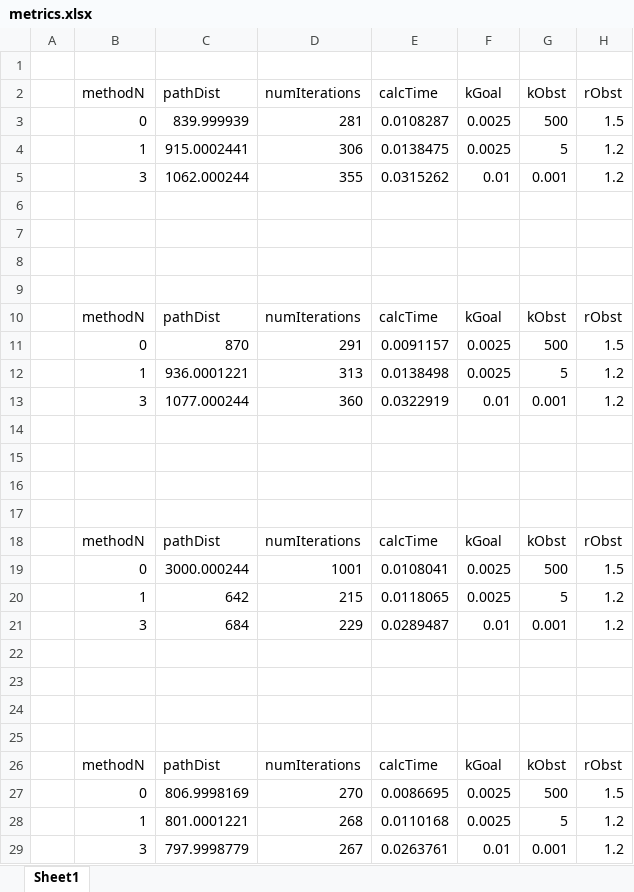
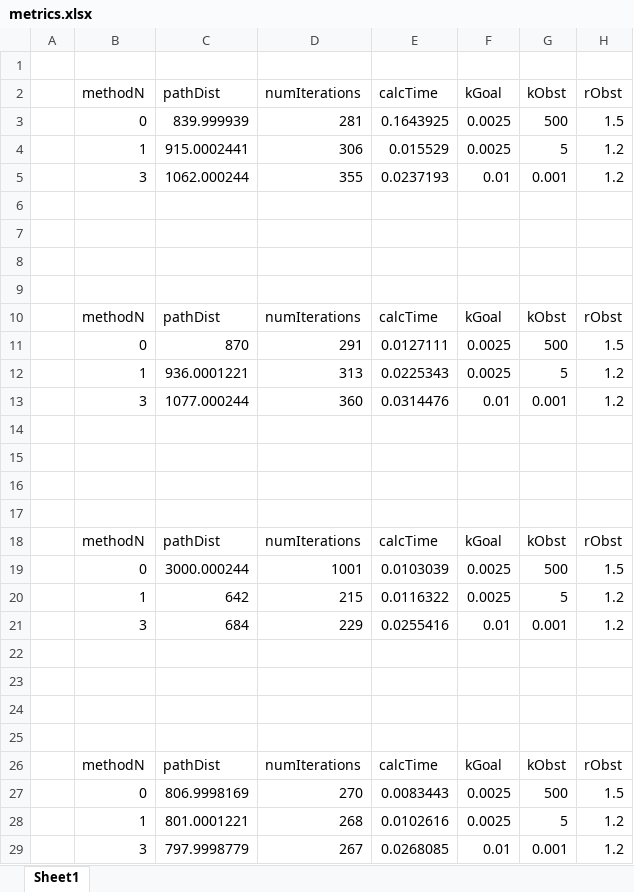
Before and after one commit to FilippoCheein/Path-Planning, an Excel workbook: metrics.xlsx, sheet Sheet1, drawn as a sheet; values as stored, in another font and other column widths than the file's, no borders; the diff names each change by its address in the sheet, - before the commit and + after, or states it on an @@ line.

```diff
--- a/metrics.xlsx (sheet Sheet1)
+++ b/metrics.xlsx (sheet Sheet1)
-E3 (calcTime): 0.0108287
+E3 (calcTime): 0.1643925
-E4 (calcTime): 0.0138475
+E4 (calcTime): 0.015529
-E5 (calcTime): 0.0315262
+E5 (calcTime): 0.0237193
-E11 (calcTime): 0.0091157
+E11 (calcTime): 0.0127111
-E12 (calcTime): 0.0138498
+E12 (calcTime): 0.0225343
-E13 (calcTime): 0.0322919
+E13 (calcTime): 0.0314476
-E19 (calcTime): 0.0108041
+E19 (calcTime): 0.0103039
-E20 (calcTime): 0.0118065
+E20 (calcTime): 0.0116322
-E21 (calcTime): 0.0289487
+E21 (calcTime): 0.0255416
-E27 (calcTime): 0.0086695
+E27 (calcTime): 0.0083443
-E28 (calcTime): 0.0110168
+E28 (calcTime): 0.0102616
-E29 (calcTime): 0.0263761
+E29 (calcTime): 0.0268085
```
Also changed, not shown: 2 other files.
